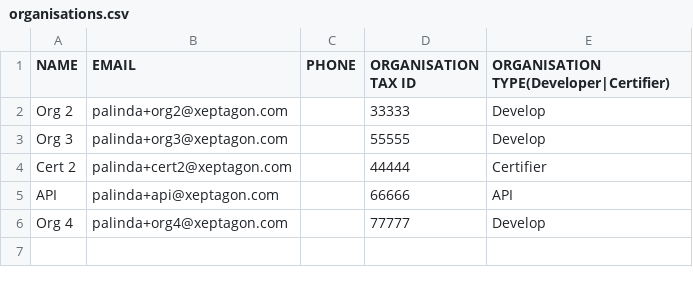
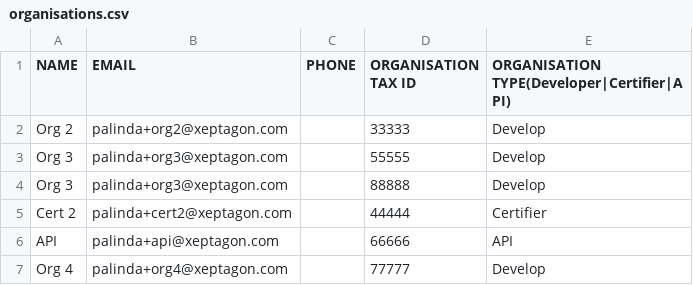
Before and after one commit to undp/national-climate-transparency, a CSV file: organisations.csv, drawn as a sheet.

```diff
--- a/organisations.csv
+++ b/organisations.csv
@@ -1,4 +1,5 @@
-NAME,EMAIL,PHONE,ORGANISATION TAX ID,ORGANISATION TYPE(Developer|Certifier)
+NAME,EMAIL,PHONE,ORGANISATION TAX ID,ORGANISATION TYPE(Developer|Certifier|API)
 Org 2,palinda+org2@xeptagon.com,,33333,Develop
 Org 3,palinda+org3@xeptagon.com,,55555,Develop
+Org 3,palinda+org3@xeptagon.com,,88888,Develop
 Cert 2,palinda+cert2@xeptagon.com,,44444,Certifier
```
Also changed, not shown: users.csv, 13 other files.
